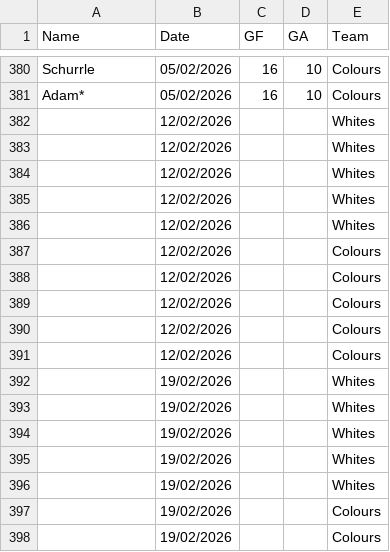
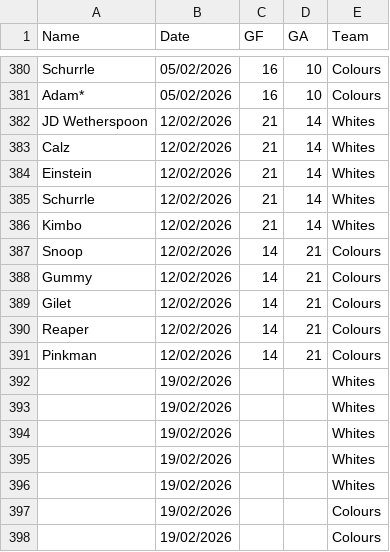
Before and after one commit to Deadlocked2/football_table, a CSV file: data/S4_results.csv, drawn as a sheet; only a part is shown, gaps mark what is left out; removed rows and columns are numbered as before the commit, all else as after; the diff names each change by its address in the sheet, - before the commit and + after, or states it on an @@ line.

```diff
--- a/data/S4_results.csv
+++ b/data/S4_results.csv
-row 382:  | 12/02/2026 |  |  | Whites
-row 383:  | 12/02/2026 |  |  | Whites
-row 384:  | 12/02/2026 |  |  | Whites
-row 385:  | 12/02/2026 |  |  | Whites
-row 386:  | 12/02/2026 |  |  | Whites
-row 387:  | 12/02/2026 |  |  | Colours
-row 388:  | 12/02/2026 |  |  | Colours
-row 389:  | 12/02/2026 |  |  | Colours
-row 390:  | 12/02/2026 |  |  | Colours
-row 391:  | 12/02/2026 |  |  | Colours
+row 382: JD Wetherspoon | 12/02/2026 | 21 | 14 | Whites
+row 383: Calz | 12/02/2026 | 21 | 14 | Whites
+row 384: Einstein | 12/02/2026 | 21 | 14 | Whites
+row 385: Schurrle | 12/02/2026 | 21 | 14 | Whites
+row 386: Kimbo | 12/02/2026 | 21 | 14 | Whites
+row 387: Snoop | 12/02/2026 | 14 | 21 | Colours
+row 388: Gummy | 12/02/2026 | 14 | 21 | Colours
+row 389: Gilet | 12/02/2026 | 14 | 21 | Colours
+row 390: Reaper | 12/02/2026 | 14 | 21 | Colours
+row 391: Pinkman | 12/02/2026 | 14 | 21 | Colours
```
Also changed, not shown: 1 other file.
